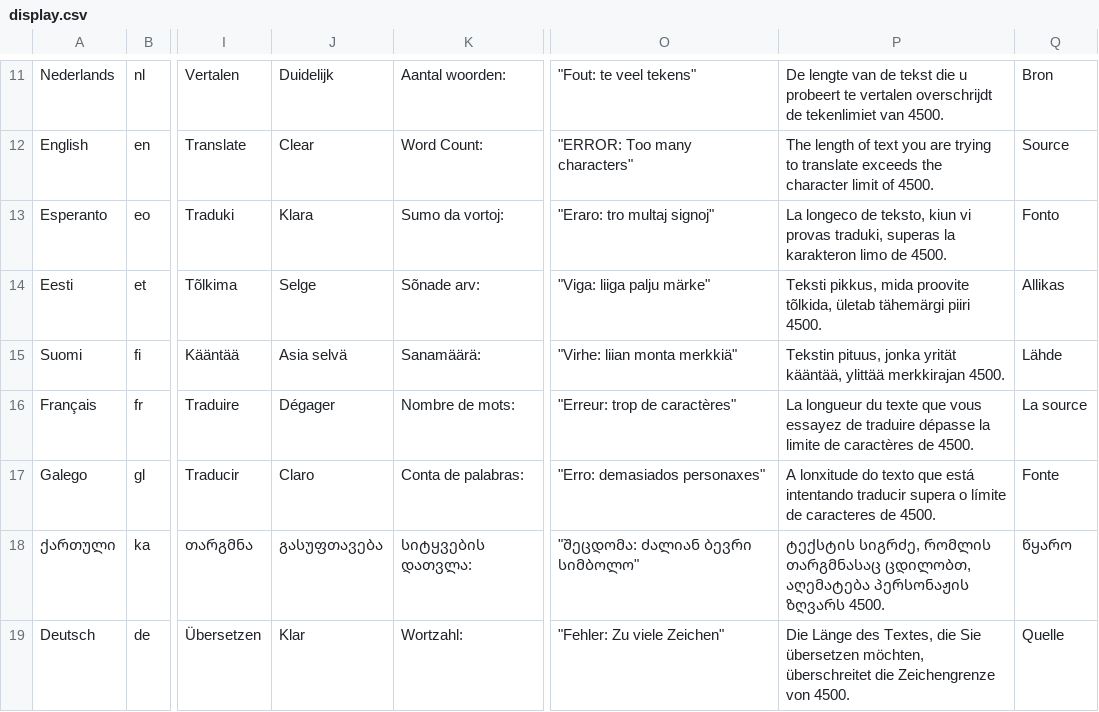
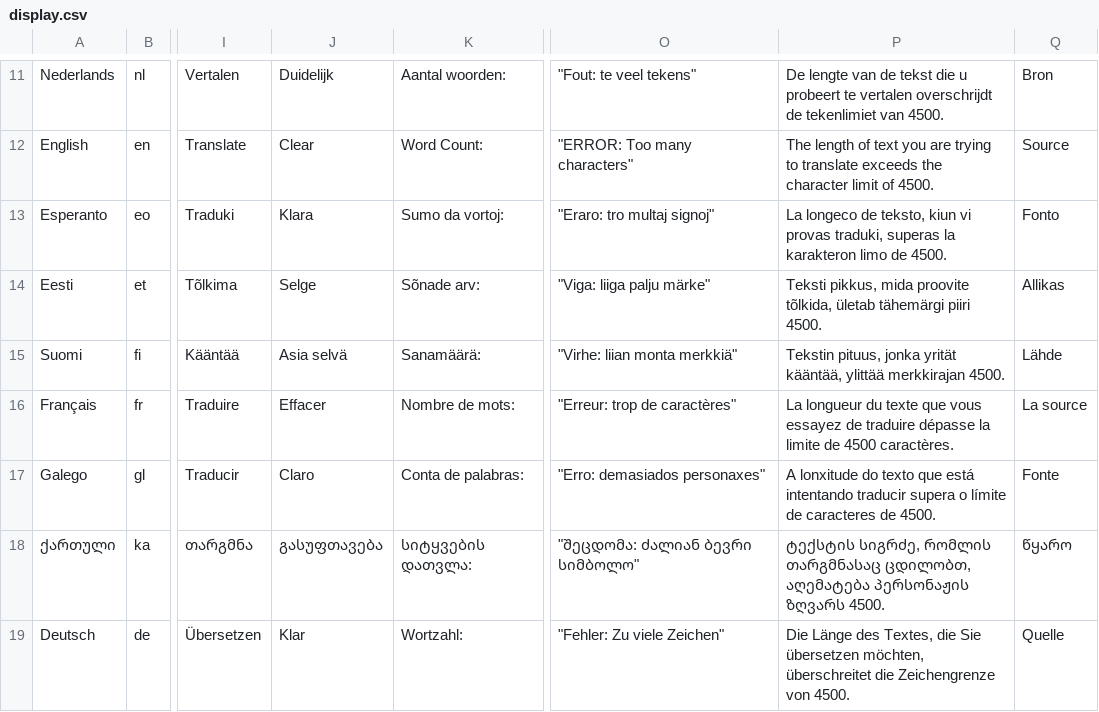
Before and after one commit to aidhayes/project-symmetry, a CSV file: display.csv, drawn as a sheet; only a part is shown, gaps mark what is left out; the diff names each change by its address in the sheet, - before the commit and + after, or states it on an @@ line.

```diff
--- a/display.csv
+++ b/display.csv
-J16: Dégager
+J16: Effacer
-P16: …limite de caractères de 4500.
+P16: …limite de 4500 caractères.
```
Also changed, not shown: supplements/moreLanguagesFinal.csv, 4 other files.
